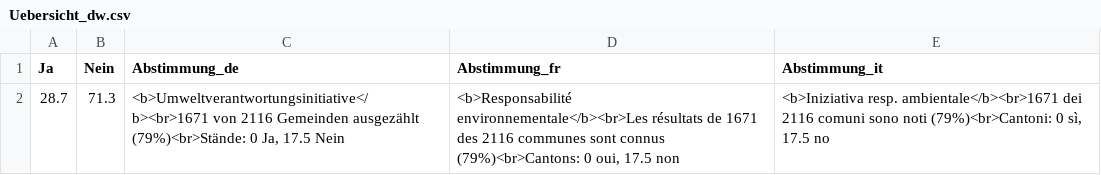
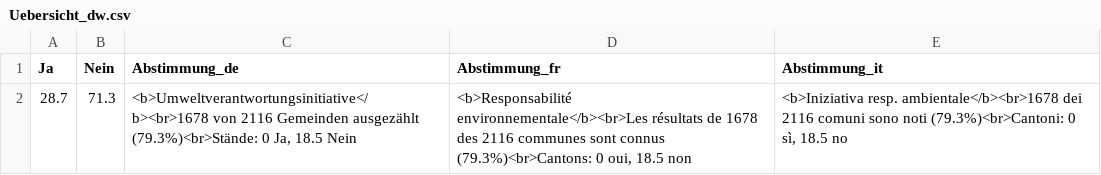
Before and after one commit to awp-finanznachrichten/lena_februar2025, a CSV file: Output_Overviews/Uebersicht_dw.csv, drawn as a sheet.

```diff
--- a/Output_Overviews/Uebersicht_dw.csv
+++ b/Output_Overviews/Uebersicht_dw.csv
@@ -1,2 +1,2 @@
 "Ja","Nein","Abstimmung_de","Abstimmung_fr","Abstimmung_it"
-28.7,71.3,"<b>Umweltverantwortungsinitiative</b><br>1671 von 2116 Gemeinden ausgezählt (79%)<br>Stände: 0 Ja, 17.5 Nein","<b>Responsabilité environnementale</b><br>Les résultats de 1671 des 2116 communes sont connus (79%)<br>Cantons: 0 oui, 17.5 non","<b>Iniziativa resp. ambientale</b><br>1671 dei 2116 comuni sono noti (79%)<br>Cantoni: 0 sì, 17.5 no"
+28.7,71.3,"<b>Umweltverantwortungsinitiative</b><br>1678 von 2116 Gemeinden ausgezählt (79.3%)<br>Stände: 0 Ja, 18.5 Nein","<b>Responsabilité environnementale</b><br>Les résultats de 1678 des 2116 communes sont connus (79.3%)<br>Cantons: 0 oui, 18.5 non","<b>Iniziativa resp. ambientale</b><br>1678 dei 2116 comuni sono noti (79.3%)<br>Cantoni: 0 sì, 18.5 no"
```
Also changed, not shown: Output_Switzerland/CH_Umweltverantwortung_all_data.csv, Output_Switzerland/CH_Umweltverantwortung_dw_kantone.csv, 5 other files.
